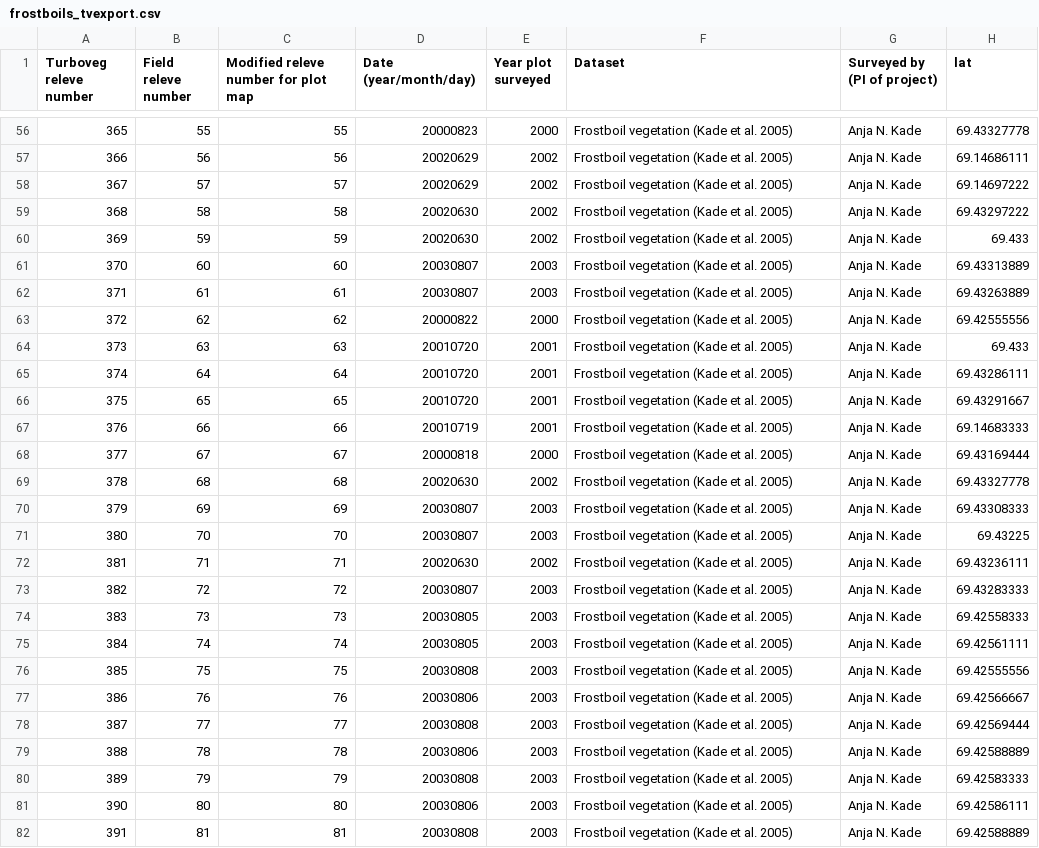
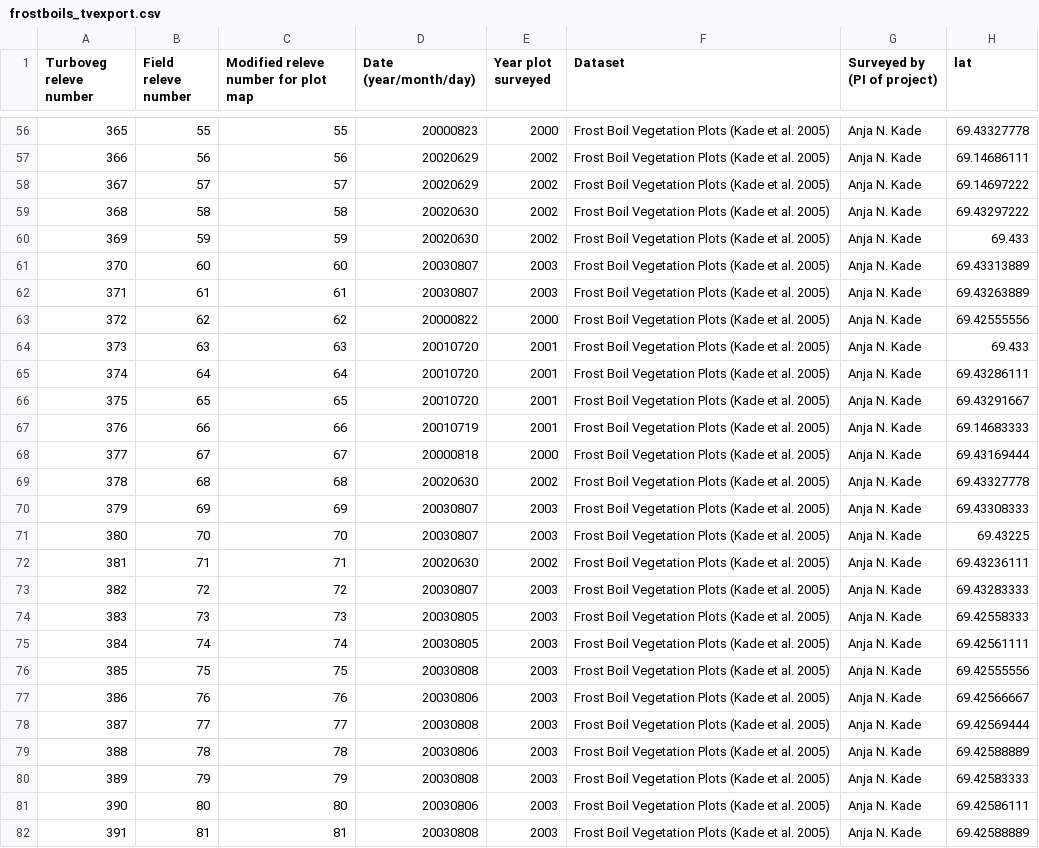
Before and after one commit to gina-alaska/aava-datasets, a CSV file: frostboils_tvexport/frostboils_tvexport.csv, drawn as a sheet; only a part is shown, gaps mark what is left out; the diff covers the shown part only; the diff names each change by its address in the sheet, - before the commit and + after, or states it on an @@ line.

Commit message:
updating frostboils

```diff
--- a/frostboils_tvexport/frostboils_tvexport.csv
+++ b/frostboils_tvexport/frostboils_tvexport.csv
-F56:F82 (Dataset): Frostboil vegetation (Kade et al. 2005)
+F56:F82 (Dataset): Frost Boil Vegetation Plots (Kade et al. 2005)
```
Also changed, not shown: 1 removed row and 140 edited cells elsewhere in this file, 1 other file.
